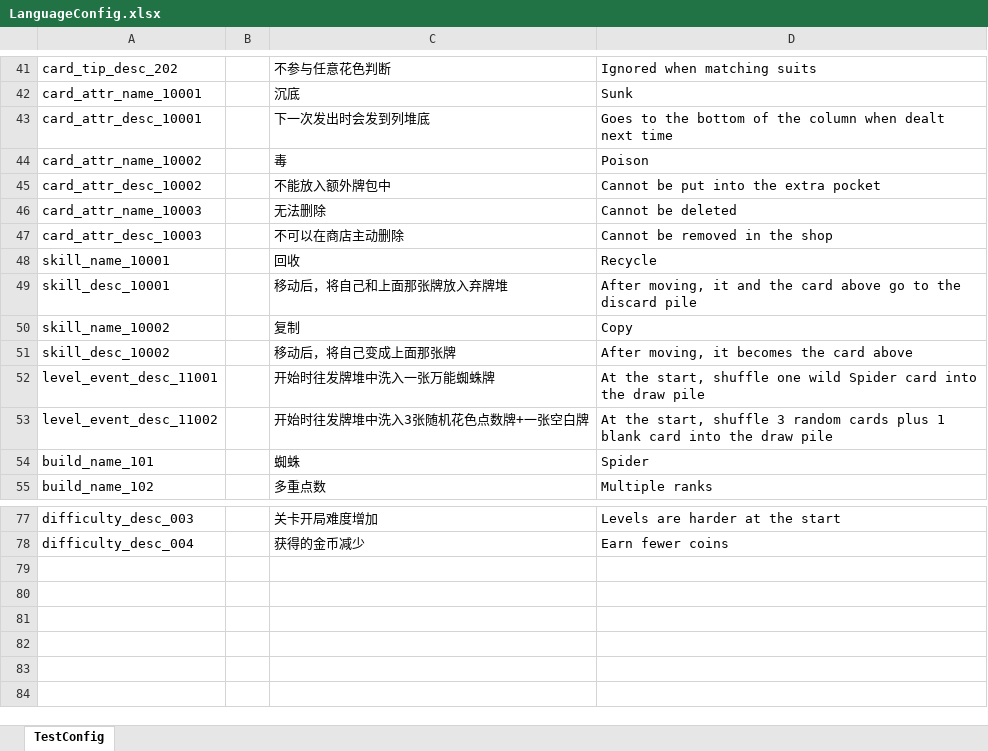
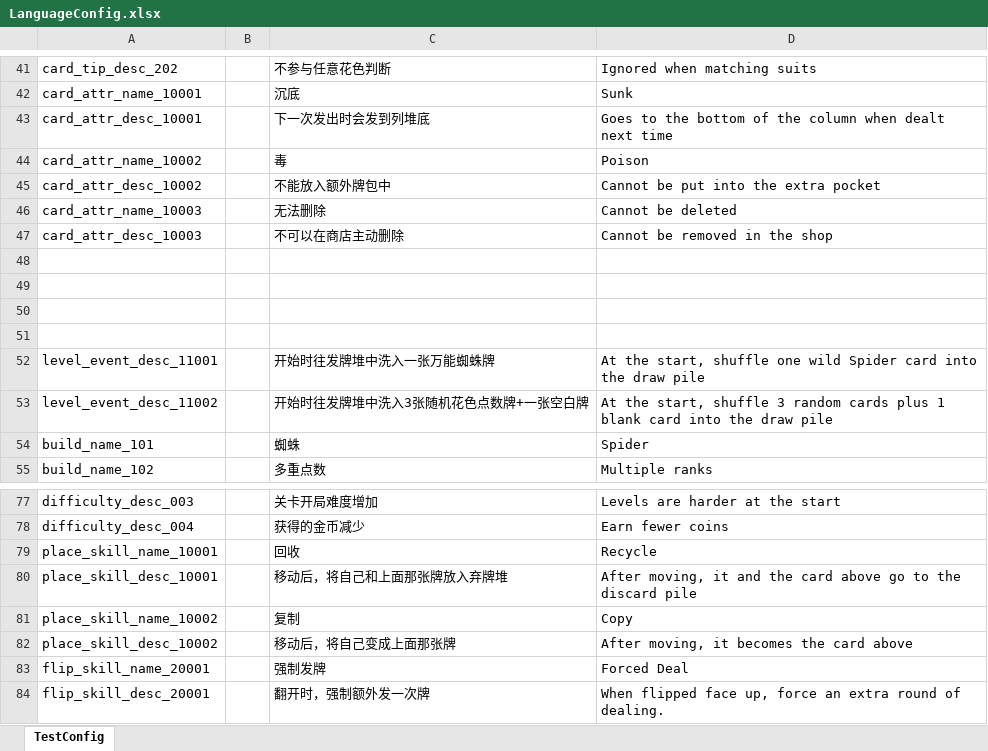
Before and after one commit to iamhuangyinan-sys/SpiderCardProject, an Excel workbook: Config/Excel/LanguageConfig.xlsx, sheet TestConfig, drawn as a sheet; only a part is shown, gaps mark what is left out; values as stored, in another font and other column widths than the file's, no borders; the diff names each change by its address in the sheet, - before the commit and + after, or states it on an @@ line.

```diff
--- a/Config/Excel/LanguageConfig.xlsx (sheet TestConfig)
+++ b/Config/Excel/LanguageConfig.xlsx (sheet TestConfig)
-row 48: skill_name_10001 |  | 回收 | Recycle
+row 48: (empty)
-row 49: skill_desc_10001 |  | 移动后，将自己和上面那张牌放入弃牌堆 | After moving, it and the card above go to the discard pile
+row 49: (empty)
-row 50: skill_name_10002 |  | 复制 | Copy
+row 50: (empty)
-row 51: skill_desc_10002 |  | 移动后，将自己变成上面那张牌 | After moving, it becomes the card above
+row 51: (empty)
+row 79: place_skill_name_10001 |  | 回收 | Recycle
+row 80: place_skill_desc_10001 |  | 移动后，将自己和上面那张牌放入弃牌堆 | After moving, it and the card above go to the discard pile
+row 81: place_skill_name_10002 |  | 复制 | Copy
+row 82: place_skill_desc_10002 |  | 移动后，将自己变成上面那张牌 | After moving, it becomes the card above
+row 83: flip_skill_name_20001 |  | 强制发牌 | Forced Deal
+row 84: flip_skill_desc_20001 |  | 翻开时，强制额外发一次牌 | When flipped face up, force an extra round of dealing.
```
Also changed, not shown: Config/Excel/CardPreSetConfig.xlsx, Config/Excel/PlaceSkillConfig.xlsx, 34 other files.
